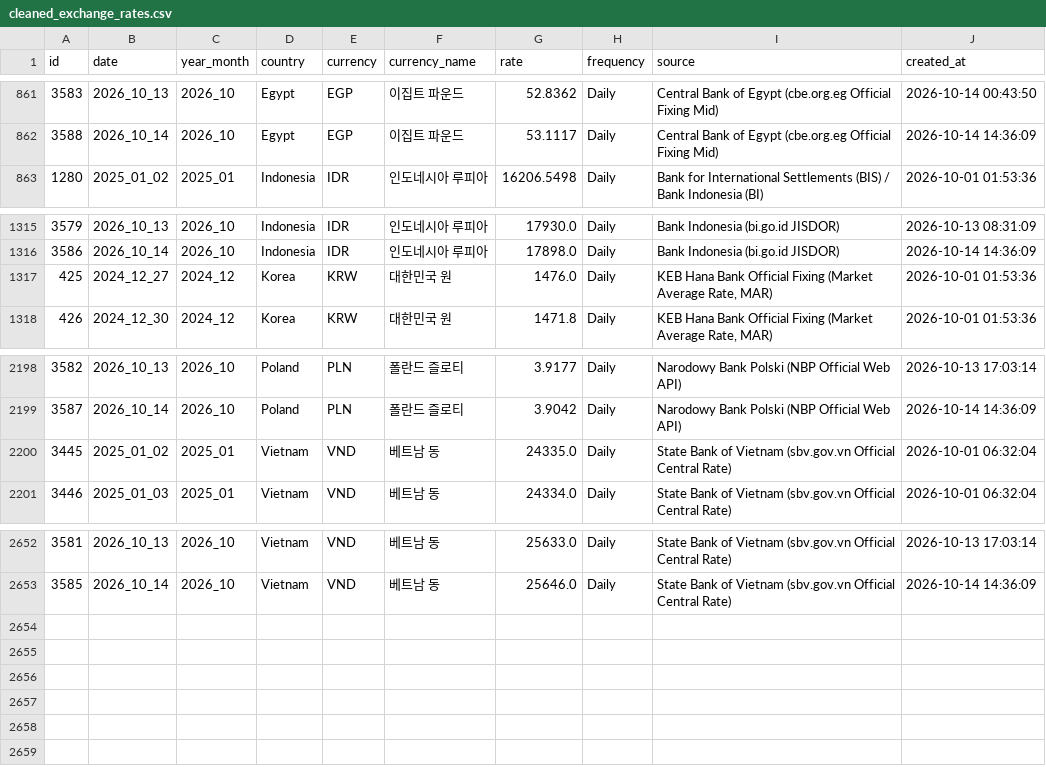
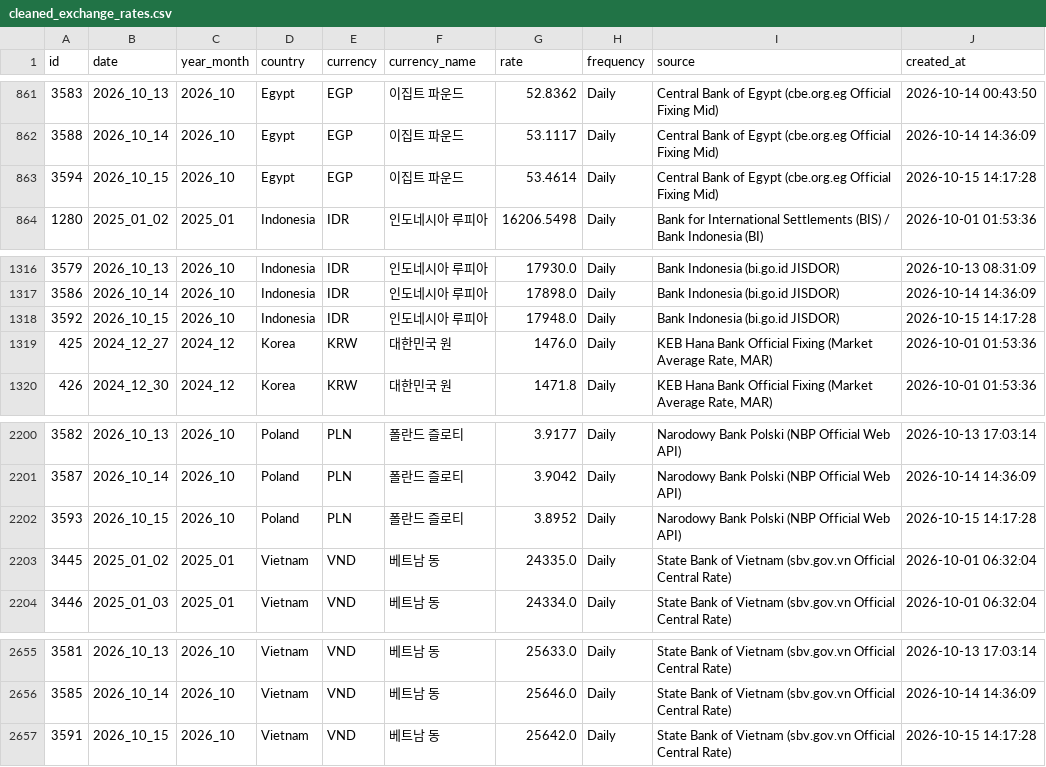
Before and after one commit to munani82/central_bank_exchange_rates, a CSV file: secondary_data/cleaned_exchange_rates.csv, drawn as a sheet; only a part is shown, gaps mark what is left out.

```diff
--- a/secondary_data/cleaned_exchange_rates.csv
+++ b/secondary_data/cleaned_exchange_rates.csv
@@ -862,2 +862,3 @@
 3588,2026_10_14,2026_10,Egypt,EGP,이집트 파운드,53.1117,Daily,Central Bank of Egypt (cbe.org.eg Official Fixing Mid),2026-10-14 14:36:09
+3594,2026_10_15,2026_10,Egypt,EGP,이집트 파운드,53.4614,Daily,Central Bank of Egypt (cbe.org.eg Official Fixing Mid),2026-10-15 14:17:28
 1280,2025_01_02,2025_01,Indonesia,IDR,인도네시아 루피아,16206.5498,Daily,Bank for International Settlements (BIS) / Bank Indonesia (BI),2026-10-01 01:53:36
@@ -1316,2 +1317,3 @@
 3586,2026_10_14,2026_10,Indonesia,IDR,인도네시아 루피아,17898.0,Daily,Bank Indonesia (bi.go.id JISDOR),2026-10-14 14:36:09
+3592,2026_10_15,2026_10,Indonesia,IDR,인도네시아 루피아,17948.0,Daily,Bank Indonesia (bi.go.id JISDOR),2026-10-15 14:17:28
 425,2024_12_27,2024_12,Korea,KRW,대한민국 원,1476.0,Daily,"KEB Hana Bank Official Fixing (Market Average Rate, MAR)",2026-10-01 01:53:36
@@ -2199,2 +2201,3 @@
 3587,2026_10_14,2026_10,Poland,PLN,폴란드 즐로티,3.9042,Daily,Narodowy Bank Polski (NBP Official Web API),2026-10-14 14:36:09
+3593,2026_10_15,2026_10,Poland,PLN,폴란드 즐로티,3.8952,Daily,Narodowy Bank Polski (NBP Official Web API),2026-10-15 14:17:28
 3445,2025_01_02,2025_01,Vietnam,VND,베트남 동,24335.0,Daily,State Bank of Vietnam (sbv.gov.vn Official Central Rate),2026-10-01 06:32:04
@@ -2653 +2656,2 @@
 3585,2026_10_14,2026_10,Vietnam,VND,베트남 동,25646.0,Daily,State Bank of Vietnam (sbv.gov.vn Official Central Rate),2026-10-14 14:36:09
+3591,2026_10_15,2026_10,Vietnam,VND,베트남 동,25642.0,Daily,State Bank of Vietnam (sbv.gov.vn Official Central Rate),2026-10-15 14:17:28
```
Also changed, not shown: 9 other files.
